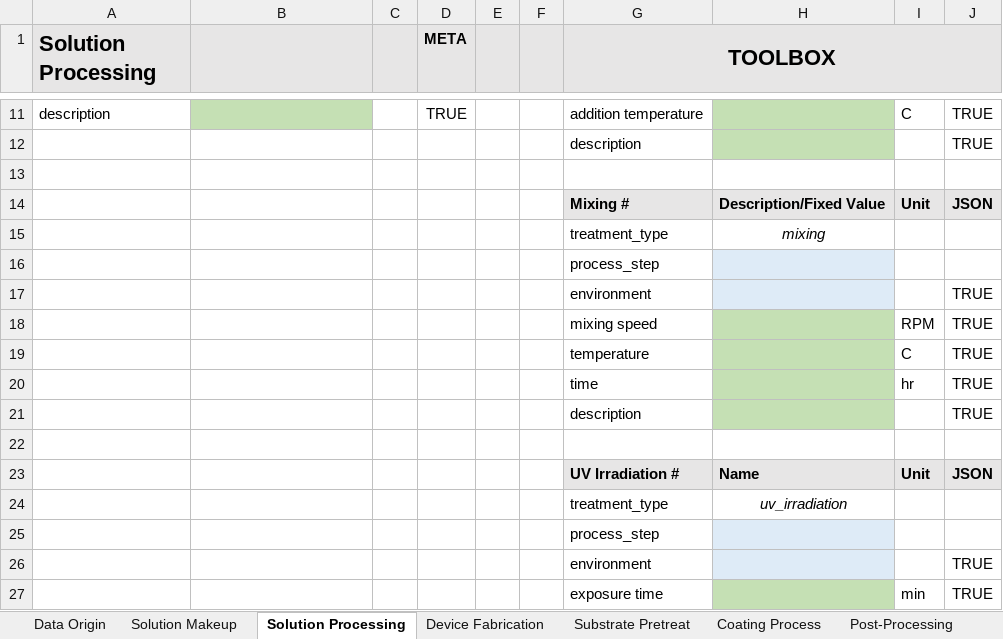
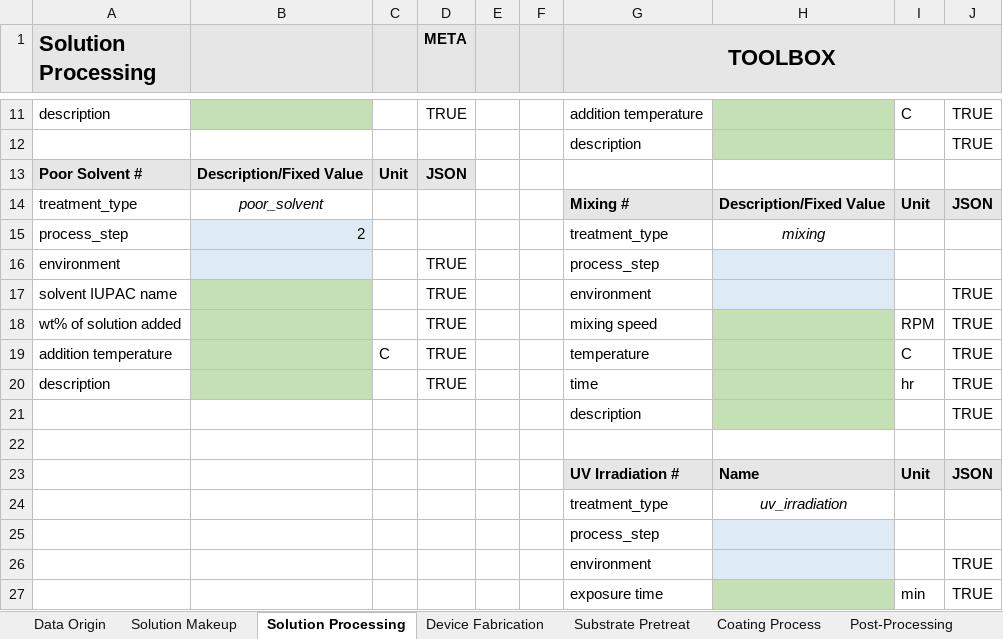
Before and after one commit to aaronliu64/ofet-db, an Excel workbook: db_feed/new_template_v4.xlsx, sheet Solution Processing, drawn as a sheet; only a part is shown, gaps mark what is left out; values as stored, in another font and other column widths than the file's, no borders; removed rows and columns are numbered as before the commit, all else as after; the diff names each change by its address in the sheet, - before the commit and + after, or states it on an @@ line.

Commit message:
updated template reading

```diff
--- a/db_feed/new_template_v4.xlsx (sheet Solution Processing)
+++ b/db_feed/new_template_v4.xlsx (sheet Solution Processing)
-row 13: (empty)
+row 13: Poor Solvent # | Description/Fixed Value | Unit | JSON
-A13:D13 fill: none
+A13:D13 fill: #E7E6E6
-A14 (Solution Processing): (empty)
+A14 (Solution Processing): treatment_type
-B14: (empty)
+B14: poor_solvent
-A15 (Solution Processing): (empty)
+A15 (Solution Processing): process_step
-B15: (empty)
+B15: 2
-B15 fill: none
+B15 fill: #DEEBF7
-row 16:  |  |  |  |  |  | process_step
-row 17:  |  |  |  |  |  | environment |  |  | TRUE
+row 16: environment |  |  | TRUE |  |  | process_step
+row 17: solvent IUPAC name |  |  | TRUE |  |  | environment |  |  | TRUE
-A18 (Solution Processing): (empty)
+A18 (Solution Processing): wt% of solution added
-B18:B20 fill: none
+B18:B20 fill: #C5E0B4
-D18:D20 (META): (empty)
+D18:D20 (META): TRUE
-A19 (Solution Processing): (empty)
+A19 (Solution Processing): addition temperature
-C19: (empty)
+C19: C
-A20 (Solution Processing): (empty)
+A20 (Solution Processing): description
```
Also changed, not shown: sheet Data Origin, 1 other file.
